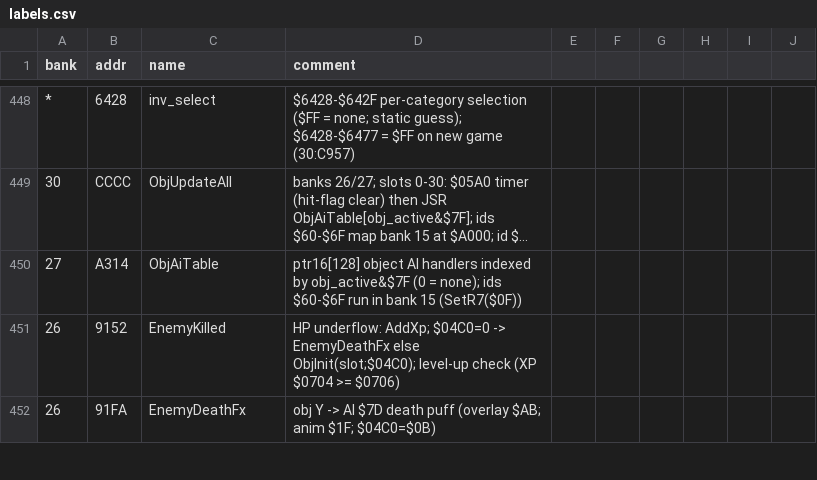
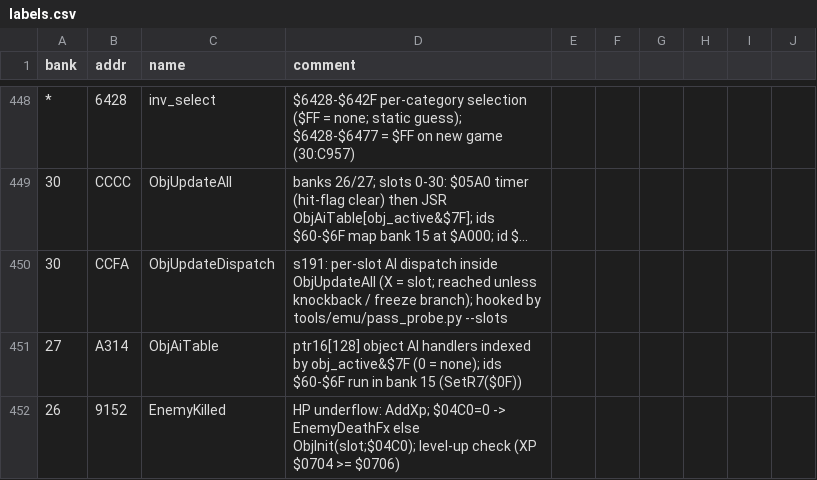
Before and after one commit to sleepy9090/CRYSTAL-AI-LIS, a CSV file: labels.csv, drawn as a sheet; only a part is shown, gaps mark what is left out; the shorter side is filled out with more unchanged rows; long unchanged cells end in …; the diff names each change by its address in the sheet, - before the commit and + after, or states it on an @@ line.

```diff
--- a/labels.csv
+++ b/labels.csv
+row 450: 30 | CCFA | ObjUpdateDispatch | s191: per-slot AI dispatch inside ObjUpdateAll (X = slot; reached unless knockback / freeze branch); hooked by tools/emu/pass_probe.py --slots
```
Also changed, not shown: 13 other files.
